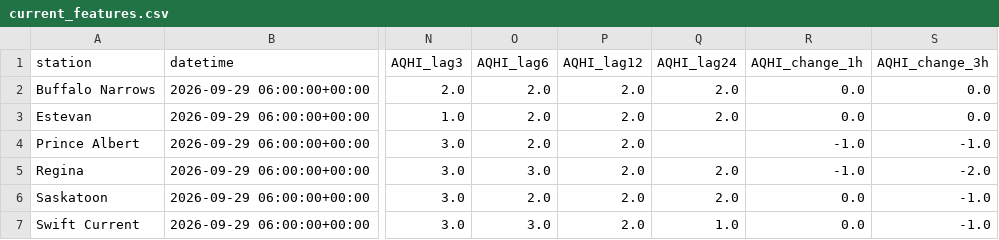
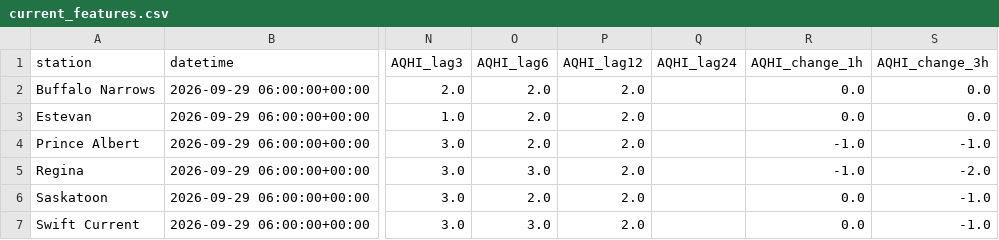
Before and after one commit to DKevinM/SK_datapull, a CSV file: data/current_features.csv, drawn as a sheet; only a part is shown, gaps mark what is left out; the diff names each change by its address in the sheet, - before the commit and + after, or states it on an @@ line.

Commit message:
Update current AQHI feature map

```diff
--- a/data/current_features.csv
+++ b/data/current_features.csv
-Q2:Q3 (AQHI_lag24): 2.0
+Q2:Q3 (AQHI_lag24): (empty)
-Q5:Q6 (AQHI_lag24): 2.0
+Q5:Q6 (AQHI_lag24): (empty)
-Q7 (AQHI_lag24): 1.0
+Q7 (AQHI_lag24): (empty)
```
